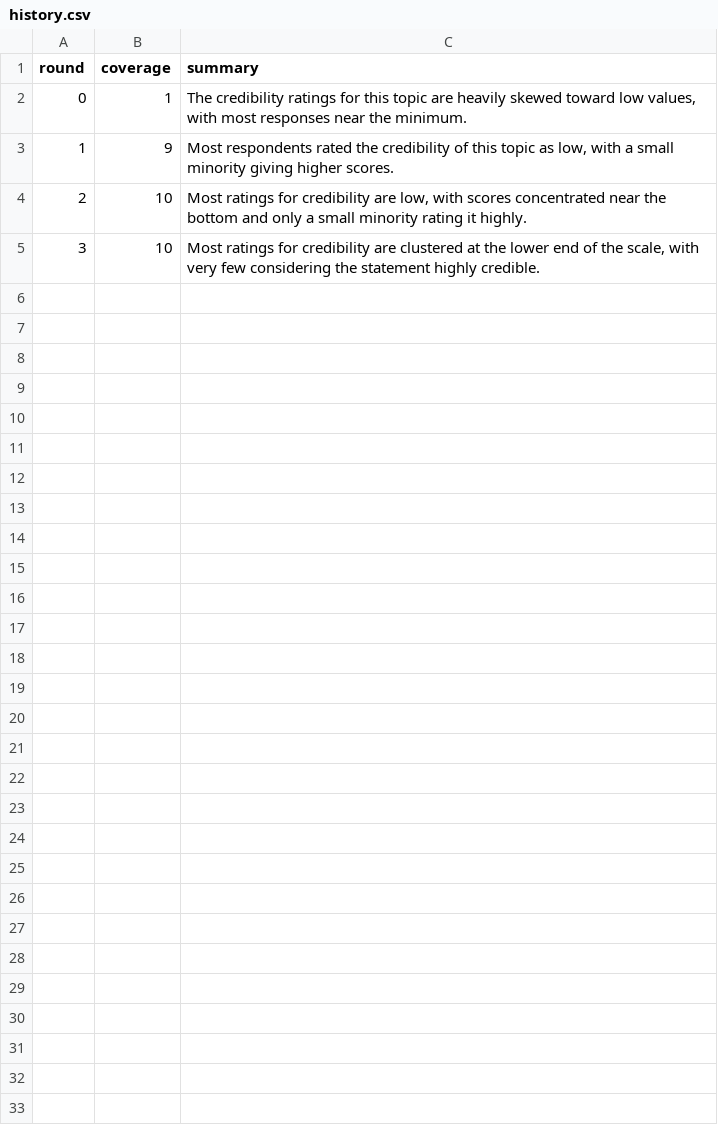
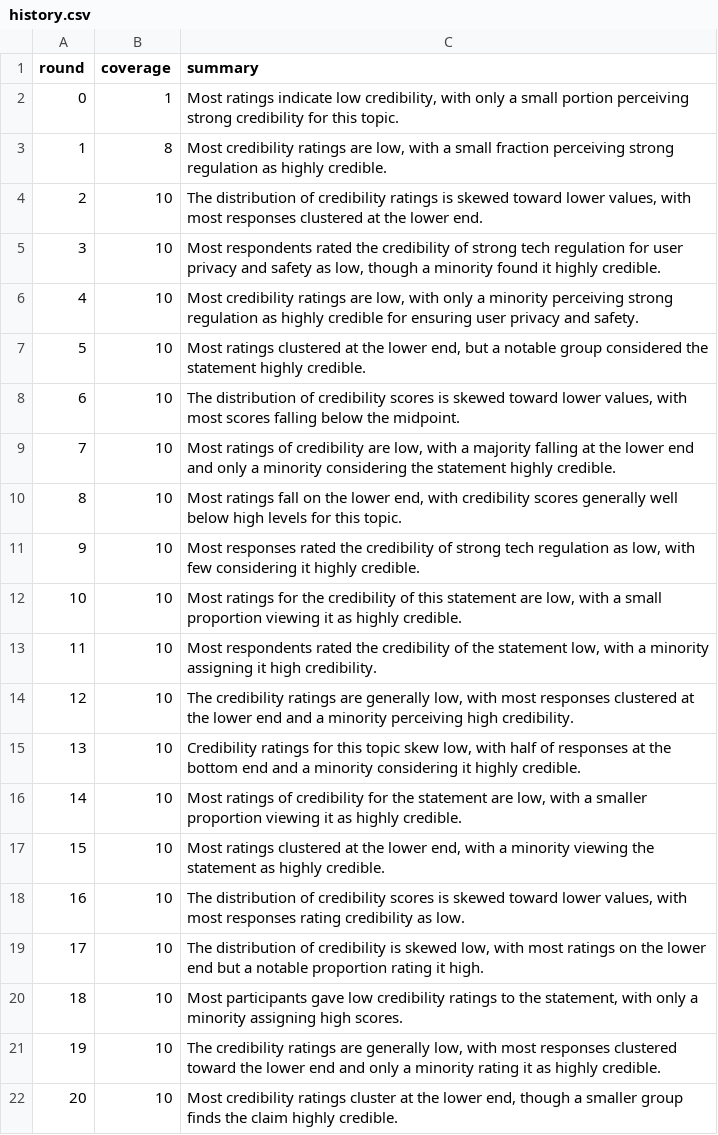
Before and after one commit to TianzhuQin/LLM-ABM-Information-Network, a CSV file: docs/tutorial_outputs/history.csv, drawn as a sheet.

```diff
--- a/docs/tutorial_outputs/history.csv
+++ b/docs/tutorial_outputs/history.csv
@@ -1,5 +1,22 @@
 round,coverage,summary
-0,1,"The credibility ratings for this topic are heavily skewed toward low values, with most responses near the minimum."
-1,9,"Most respondents rated the credibility of this topic as low, with a small minority giving higher scores."
-2,10,"Most ratings for credibility are low, with scores concentrated near the bottom and only a small minority rating it highly."
-3,10,"Most ratings for credibility are clustered at the lower end of the scale, with very few considering the statement highly credible."
+0,1,"Most ratings indicate low credibility, with only a small portion perceiving strong credibility for this topic."
+1,8,"Most credibility ratings are low, with a small fraction perceiving strong regulation as highly credible."
+2,10,"The distribution of credibility ratings is skewed toward lower values, with most responses clustered at the lower end."
+3,10,"Most respondents rated the credibility of strong tech regulation for user privacy and safety as low, though a minority found it highly credible."
+4,10,"Most credibility ratings are low, with only a minority perceiving strong regulation as highly credible for ensuring user privacy and safety."
+5,10,"Most ratings clustered at the lower end, but a notable group considered the statement highly credible."
+6,10,"The distribution of credibility scores is skewed toward lower values, with most scores falling below the midpoint."
+7,10,"Most ratings of credibility are low, with a majority falling at the lower end and only a minority considering the statement highly credible."
+8,10,"Most ratings fall on the lower end, with credibility scores generally well below high levels for this topic."
+9,10,"Most responses rated the credibility of strong tech regulation as low, with few considering it highly credible."
+10,10,"Most ratings for the credibility of this statement are low, with a small proportion viewing it as highly credible."
+11,10,"Most respondents rated the credibility of the statement low, with a minority assigning it high credibility."
+12,10,"The credibility ratings are generally low, with most responses clustered at the lower end and a minority perceiving high credibility."
+13,10,"Credibility ratings for this topic skew low, with half of responses at the bottom end and a minority considering it highly credible."
+14,10,"Most ratings of credibility for the statement are low, with a smaller proportion viewing it as highly credible."
+15,10,"Most ratings clustered at the lower end, with a minority viewing the statement as highly credible."
+16,10,"The distribution of credibility scores is skewed toward lower values, with most responses rating credibility as low."
+17,10,"The distribution of credibility is skewed low, with most ratings on the lower end but a notable proportion rating it high."
+18,10,"Most participants gave low credibility ratings to the statement, with only a minority assigning high scores."
+19,10,"The credibility ratings are generally low, with most responses clustered toward the lower end and only a minority rating it as highly credible."
+20,10,"Most credibility ratings cluster at the lower end, though a smaller group finds the claim highly credible."
```
Also changed, not shown: docs/tutorial_outputs/scores_by_round.csv, 3 other files.
